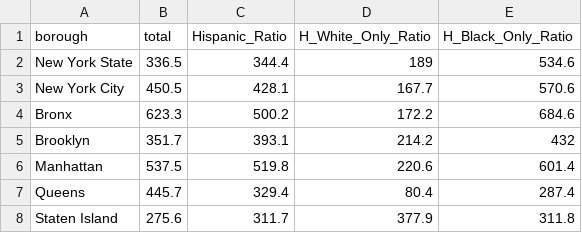
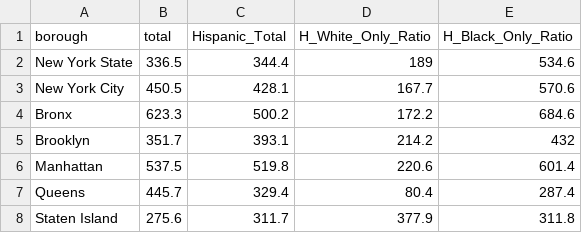
Before and after one commit to ElaineYanxi-Chen/p8105-finalproject.github.io, a CSV file: data/abortion_race_h.csv, drawn as a sheet.

Commit message:
added race interpretations

```diff
--- a/data/abortion_race_h.csv
+++ b/data/abortion_race_h.csv
@@ -1,2 +1,2 @@
-borough,total,Hispanic_Ratio,H_White_Only_Ratio,H_Black_Only_Ratio
+borough,total,Hispanic_Total,H_White_Only_Ratio,H_Black_Only_Ratio
 New York State,336.5,344.4,189,534.6
```
Also changed, not shown: data/abortion_race_nh.csv, 2 other files.
